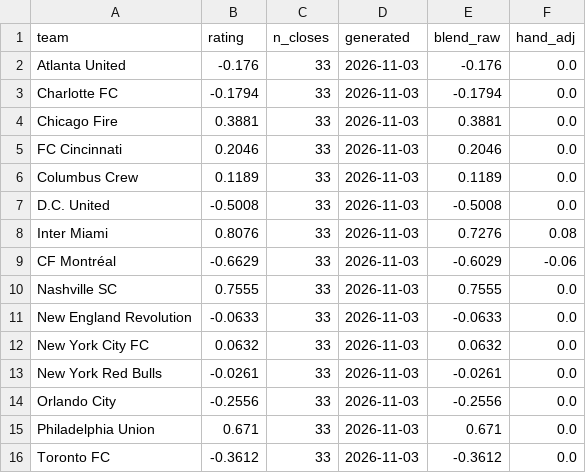
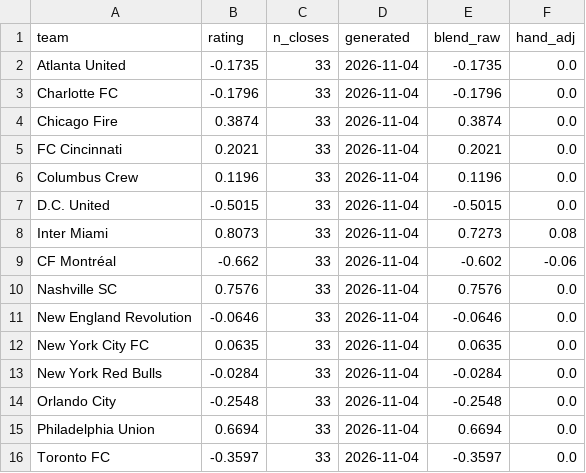
Before and after one commit to TheBallr/MLS-FUTURES, a CSV file: data/ratings/blend.csv, drawn as a sheet; only a part is shown; the diff covers the shown part only.

```diff
--- a/data/ratings/blend.csv
+++ b/data/ratings/blend.csv
@@ -1,16 +1,16 @@
 team,rating,n_closes,generated,blend_raw,hand_adj
-Atlanta United,-0.176,33,2026-11-03,-0.176,0.0
-Charlotte FC,-0.1794,33,2026-11-03,-0.1794,0.0
-Chicago Fire,0.3881,33,2026-11-03,0.3881,0.0
-FC Cincinnati,0.2046,33,2026-11-03,0.2046,0.0
-Columbus Crew,0.1189,33,2026-11-03,0.1189,0.0
-D.C. United,-0.5008,33,2026-11-03,-0.5008,0.0
-Inter Miami,0.8076,33,2026-11-03,0.7276,0.08
-CF Montréal,-0.6629,33,2026-11-03,-0.6029,-0.06
-Nashville SC,0.7555,33,2026-11-03,0.7555,0.0
-New England Revolution,-0.0633,33,2026-11-03,-0.0633,0.0
-New York City FC,0.0632,33,2026-11-03,0.0632,0.0
-New York Red Bulls,-0.0261,33,2026-11-03,-0.0261,0.0
-Orlando City,-0.2556,33,2026-11-03,-0.2556,0.0
-Philadelphia Union,0.671,33,2026-11-03,0.671,0.0
-Toronto FC,-0.3612,33,2026-11-03,-0.3612,0.0
+Atlanta United,-0.1735,33,2026-11-04,-0.1735,0.0
+Charlotte FC,-0.1796,33,2026-11-04,-0.1796,0.0
+Chicago Fire,0.3874,33,2026-11-04,0.3874,0.0
+FC Cincinnati,0.2021,33,2026-11-04,0.2021,0.0
+Columbus Crew,0.1196,33,2026-11-04,0.1196,0.0
+D.C. United,-0.5015,33,2026-11-04,-0.5015,0.0
+Inter Miami,0.8073,33,2026-11-04,0.7273,0.08
+CF Montréal,-0.662,33,2026-11-04,-0.602,-0.06
+Nashville SC,0.7576,33,2026-11-04,0.7576,0.0
+New England Revolution,-0.0646,33,2026-11-04,-0.0646,0.0
+New York City FC,0.0635,33,2026-11-04,0.0635,0.0
+New York Red Bulls,-0.0284,33,2026-11-04,-0.0284,0.0
+Orlando City,-0.2548,33,2026-11-04,-0.2548,0.0
+Philadelphia Union,0.6694,33,2026-11-04,0.6694,0.0
+Toronto FC,-0.3597,33,2026-11-04,-0.3597,0.0
```
Also changed, not shown: 45 edited cells elsewhere in this file, data/market/current_round_odds.csv, data/public/opta/snapshots.csv, 25 other files.
